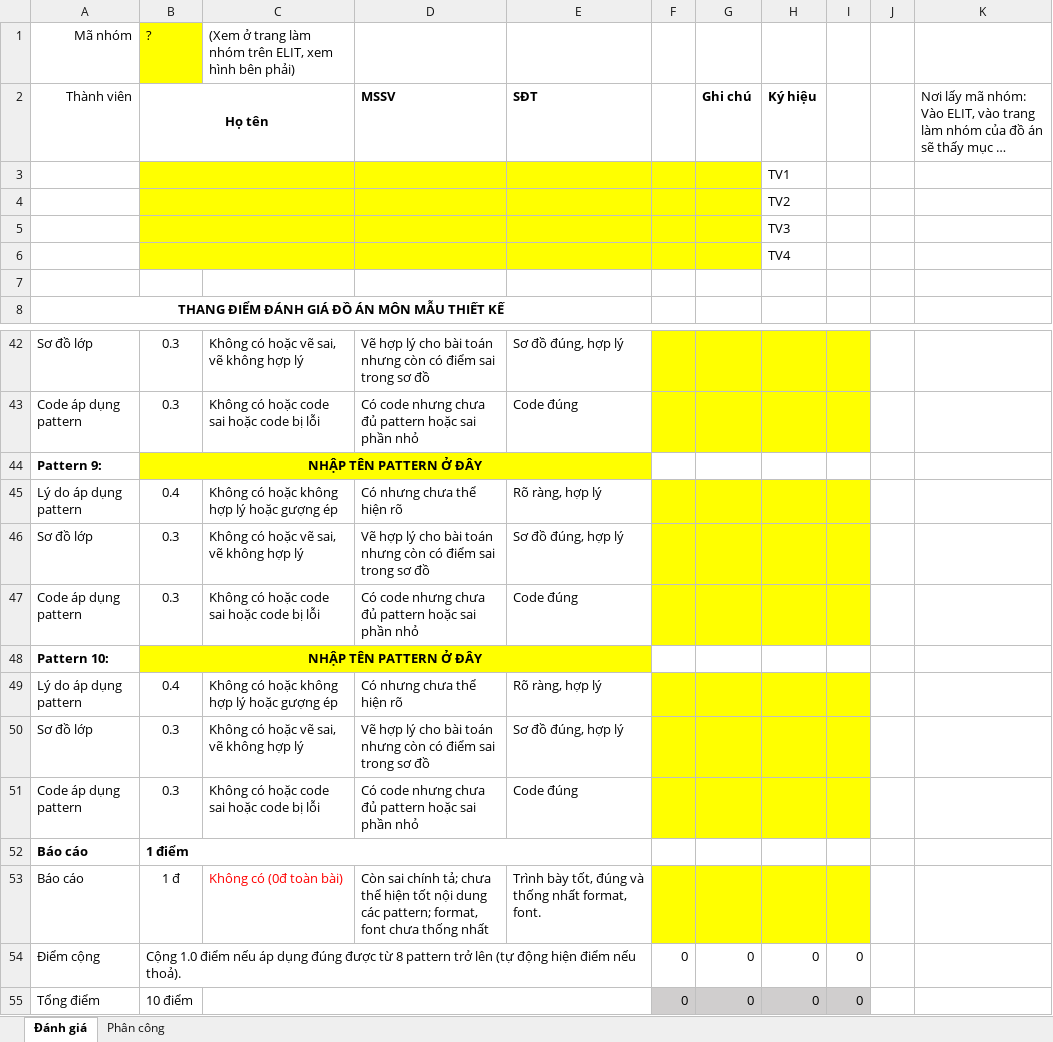
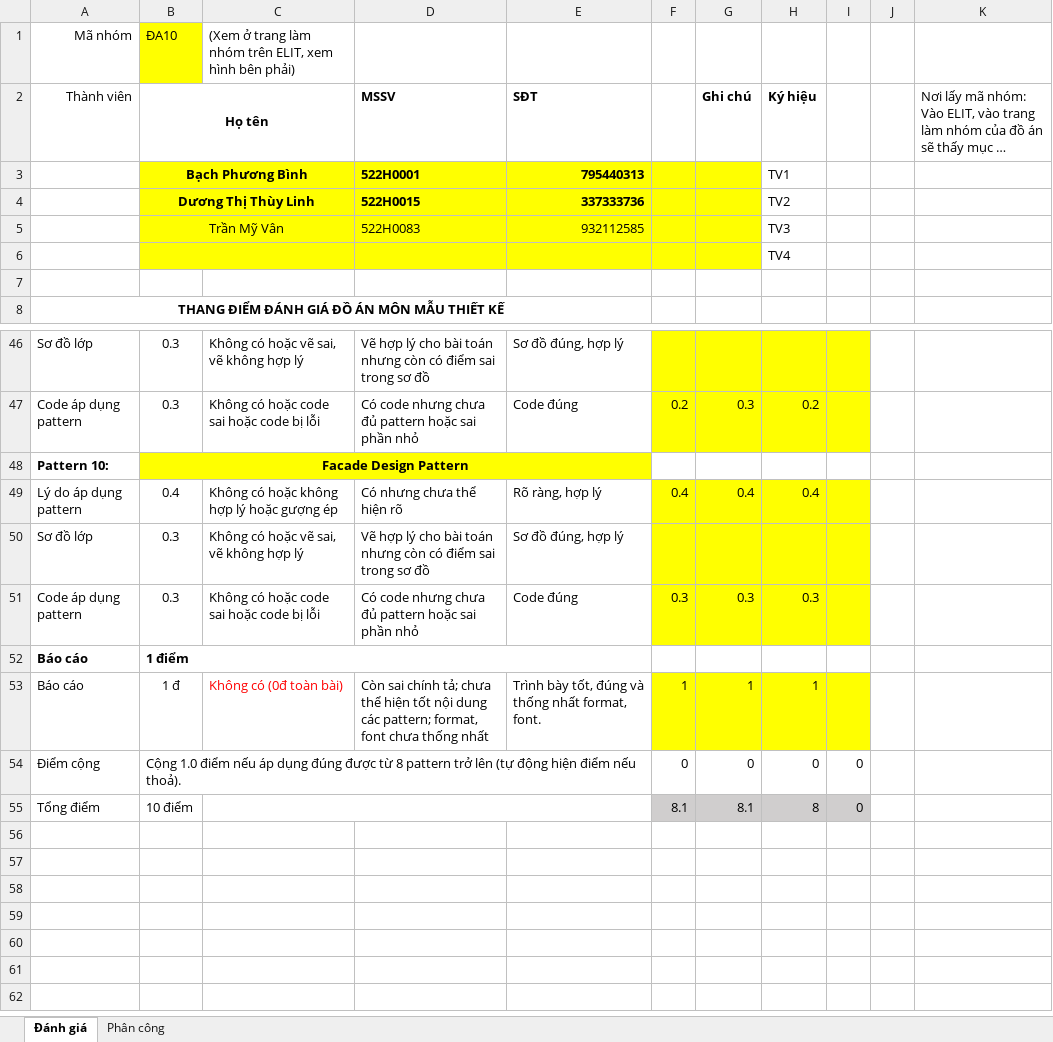
Before and after one commit to cuziycloud/ecommerce, an Excel workbook: Nhom_ĐA10.xlsx, sheet Đánh giá, drawn as a sheet; only a part is shown, gaps mark what is left out; long unchanged cells end in …; values as stored, in another font and other column widths than the file's, no borders; charts and pictures not drawn; removed rows and columns are numbered as before the commit, all else as after; the diff covers the shown part only; the diff names each change by its address in the sheet, - before the commit and + after, or states it on an @@ line.

```diff
--- a/Nhom_ĐA10.xlsx (sheet Đánh giá)
+++ b/Nhom_ĐA10.xlsx (sheet Đánh giá)
-B1 (Họ tên): ?
+B1 (Họ tên): ĐA10
-row 3:  |  |  |  |  |  |  | TV1
-row 4:  |  |  |  |  |  |  | TV2
-row 5:  |  |  |  |  |  |  | TV3
+row 3:  | Bạch Phương Bình |  | 522H0001 | 795440313 |  |  | TV1
+row 4:  | Dương Thị Thùy Linh |  | 522H0015 | 337333736 |  |  | TV2
+row 5:  | Trần Mỹ Vân |  | 522H0083 | 932112585 |  |  | TV3
-F47: (empty)
+F47: 0.2
-G47 (Ghi chú): (empty)
+G47 (Ghi chú): 0.3
-H47 (Ký hiệu): (empty)
+H47 (Ký hiệu): 0.2
-row 44: Pattern 9: | NHẬP TÊN PATTERN Ở ĐÂY
+row 48: Pattern 10: | Facade Design Pattern
-F49: (empty)
+F49: 0.4
-G49 (Ghi chú): (empty)
+G49 (Ghi chú): 0.4
-H49 (Ký hiệu): (empty)
+H49 (Ký hiệu): 0.4
-F51: (empty)
+F51: 0.3
-G51 (Ghi chú): (empty)
+G51 (Ghi chú): 0.3
-H51 (Ký hiệu): (empty)
+H51 (Ký hiệu): 0.3
-row 48: Pattern 10: | NHẬP TÊN PATTERN Ở ĐÂY
-row 49: Lý do áp dụng pattern | 0.4 | Không có hoặc không hợp lý hoặc gượng ép | Có nhưng chưa thể hiện rõ | Rõ ràng, hợp lý
-row 50: Sơ đồ lớp | 0.3 | Không có hoặc vẽ sai, vẽ không hợp lý | Vẽ hợp lý cho bài toán nhưng còn có điểm sai trong sơ đồ | Sơ đồ đúng, hợp lý
-row 51: Code áp dụng pattern | 0.3 | Không có hoặc code sai hoặc code bị lỗi | Có code nhưng chưa đủ pattern hoặc sai phần nhỏ | Code đúng
-F53: (empty)
+F53: 1
-G53 (Ghi chú): (empty)
+G53 (Ghi chú): 1
-H53 (Ký hiệu): (empty)
+H53 (Ký hiệu): 1
-F55: 0
+F55: 8.1
-G55 (Ghi chú): 0
+G55 (Ghi chú): 8.1
-H55 (Ký hiệu): 0
+H55 (Ký hiệu): 8
```
Also changed, not shown: 13 added rows, 9 removed rows, 1 moved row and 40 edited cells elsewhere in this sheet, formulas that keep their value.
